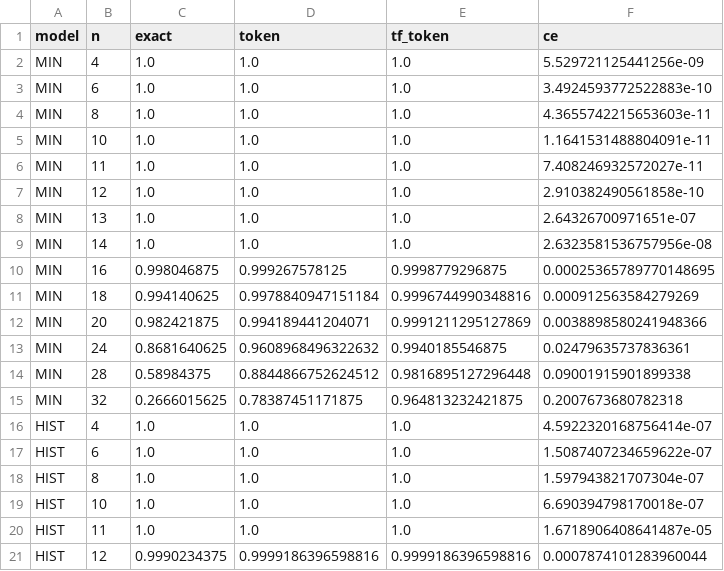
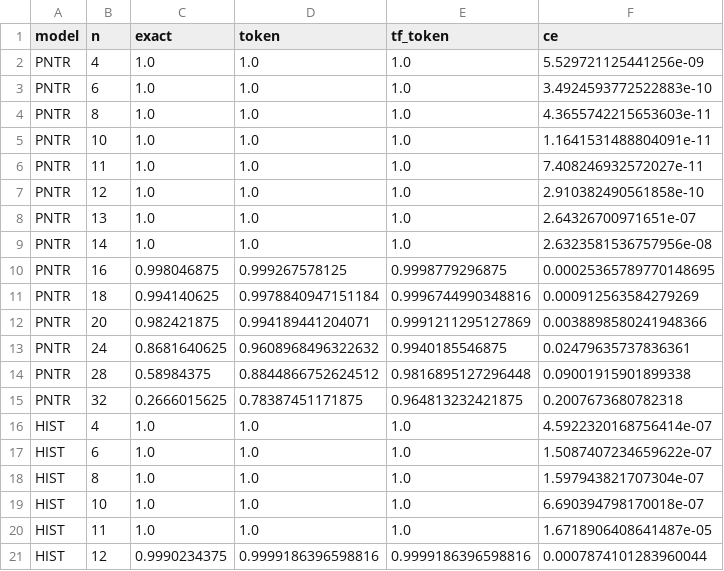
Before and after one commit to bogatyy/slt-sorting, a CSV file: results/ood_lengths.csv, drawn as a sheet; only a part is shown.

```diff
--- a/results/ood_lengths.csv
+++ b/results/ood_lengths.csv
@@ -1,16 +1,16 @@
 model,n,exact,token,tf_token,ce
-MIN,4,1.0,1.0,1.0,5.529721125441256e-09
-MIN,6,1.0,1.0,1.0,3.4924593772522883e-10
-MIN,8,1.0,1.0,1.0,4.3655742215653603e-11
-MIN,10,1.0,1.0,1.0,1.1641531488804091e-11
-MIN,11,1.0,1.0,1.0,7.408246932572027e-11
-MIN,12,1.0,1.0,1.0,2.910382490561858e-10
-MIN,13,1.0,1.0,1.0,2.64326700971651e-07
-MIN,14,1.0,1.0,1.0,2.6323581536757956e-08
-MIN,16,0.998046875,0.999267578125,0.9998779296875,0.00025365789770148695
-MIN,18,0.994140625,0.9978840947151184,0.9996744990348816,0.000912563584279269
-MIN,20,0.982421875,0.994189441204071,0.9991211295127869,0.0038898580241948366
-MIN,24,0.8681640625,0.9608968496322632,0.9940185546875,0.02479635737836361
-MIN,28,0.58984375,0.8844866752624512,0.9816895127296448,0.09001915901899338
-MIN,32,0.2666015625,0.78387451171875,0.964813232421875,0.2007673680782318
+PNTR,4,1.0,1.0,1.0,5.529721125441256e-09
+PNTR,6,1.0,1.0,1.0,3.4924593772522883e-10
+PNTR,8,1.0,1.0,1.0,4.3655742215653603e-11
+PNTR,10,1.0,1.0,1.0,1.1641531488804091e-11
+PNTR,11,1.0,1.0,1.0,7.408246932572027e-11
+PNTR,12,1.0,1.0,1.0,2.910382490561858e-10
+PNTR,13,1.0,1.0,1.0,2.64326700971651e-07
+PNTR,14,1.0,1.0,1.0,2.6323581536757956e-08
+PNTR,16,0.998046875,0.999267578125,0.9998779296875,0.00025365789770148695
+PNTR,18,0.994140625,0.9978840947151184,0.9996744990348816,0.000912563584279269
+PNTR,20,0.982421875,0.994189441204071,0.9991211295127869,0.0038898580241948366
+PNTR,24,0.8681640625,0.9608968496322632,0.9940185546875,0.02479635737836361
+PNTR,28,0.58984375,0.8844866752624512,0.9816895127296448,0.09001915901899338
+PNTR,32,0.2666015625,0.78387451171875,0.964813232421875,0.2007673680782318
 HIST,4,1.0,1.0,1.0,4.5922320168756414e-07
```
Also changed, not shown: results/ablations.csv, results/ood_duplicates.csv, 14 other files.
